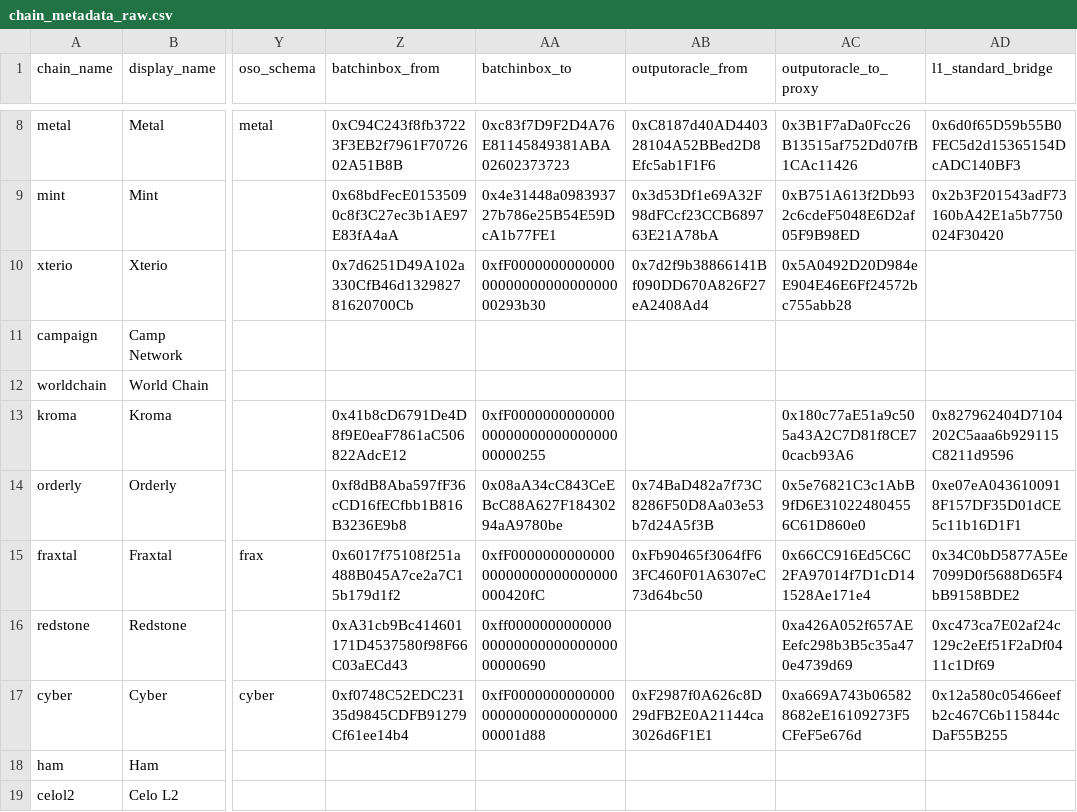
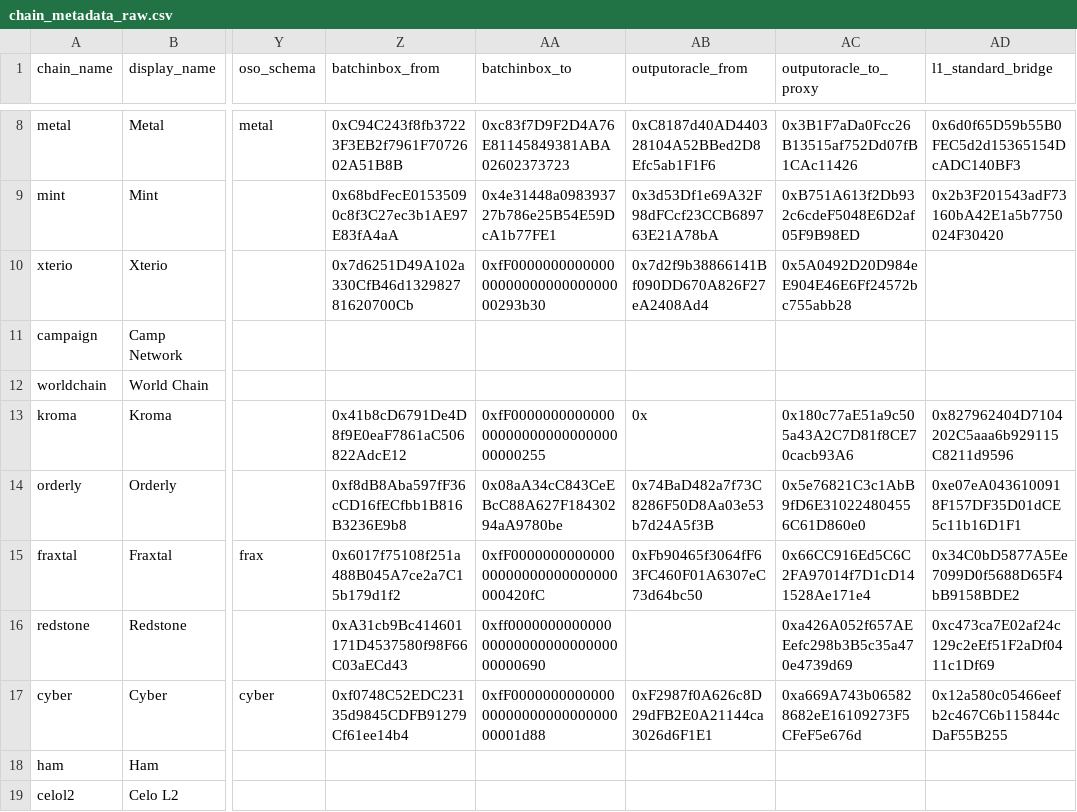
Before and after one commit to ethereum-optimism/op-analytics, a CSV file: op_chains_tracking/inputs/chain_metadata_raw.csv, drawn as a sheet; only a part is shown, gaps mark what is left out; the diff names each change by its address in the sheet, - before the commit and + after, or states it on an @@ line.

```diff
--- a/op_chains_tracking/inputs/chain_metadata_raw.csv
+++ b/op_chains_tracking/inputs/chain_metadata_raw.csv
-AB13 (outputoracle_from): (empty)
+AB13 (outputoracle_from): 0x
```
Also changed, not shown: 1 other file.
